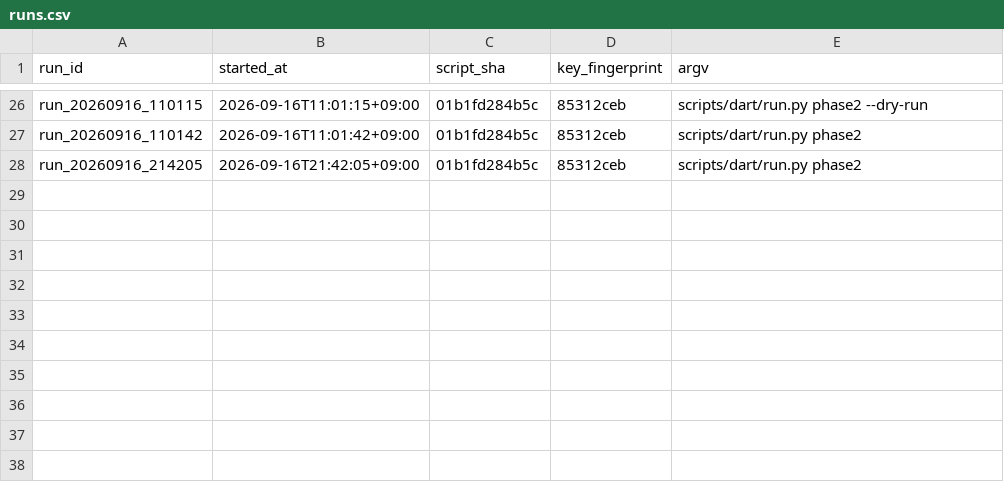
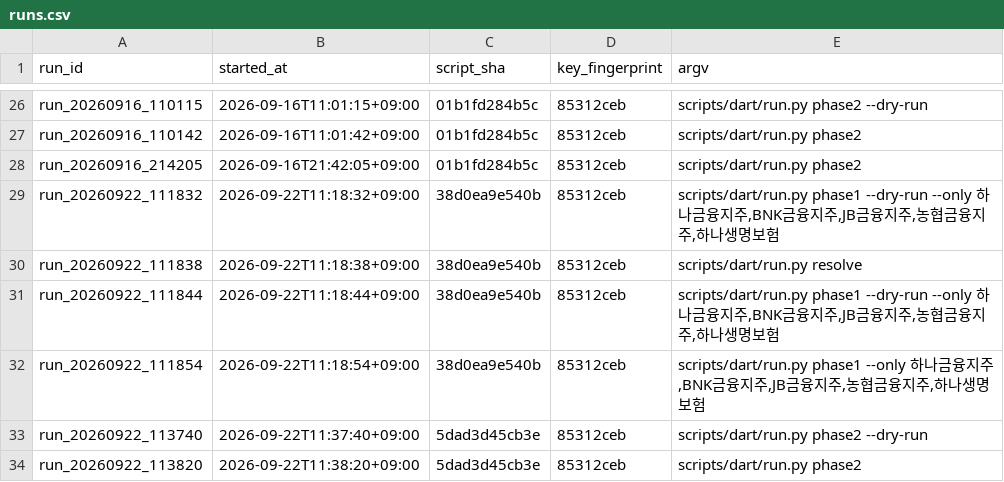
Before and after one commit to lastprice-tech/lastprice, a CSV file: dart_out/runs.csv, drawn as a sheet; only a part is shown, gaps mark what is left out; the diff names each change by its address in the sheet, - before the commit and + after, or states it on an @@ line.

```diff
--- a/dart_out/runs.csv
+++ b/dart_out/runs.csv
+row 29: run_20260922_111832 | 2026-09-22T11:18:32+09:00 | 38d0ea9e540b | 85312ceb | scripts/dart/run.py phase1 --dry-run --only 하나금융지주,BNK금융지주,JB금융지주,농협금융지주,하나생명보험
+row 30: run_20260922_111838 | 2026-09-22T11:18:38+09:00 | 38d0ea9e540b | 85312ceb | scripts/dart/run.py resolve
+row 31: run_20260922_111844 | 2026-09-22T11:18:44+09:00 | 38d0ea9e540b | 85312ceb | scripts/dart/run.py phase1 --dry-run --only 하나금융지주,BNK금융지주,JB금융지주,농협금융지주,하나생명보험
+row 32: run_20260922_111854 | 2026-09-22T11:18:54+09:00 | 38d0ea9e540b | 85312ceb | scripts/dart/run.py phase1 --only 하나금융지주,BNK금융지주,JB금융지주,농협금융지주,하나생명보험
+row 33: run_20260922_113740 | 2026-09-22T11:37:40+09:00 | 5dad3d45cb3e | 85312ceb | scripts/dart/run.py phase2 --dry-run
+row 34: run_20260922_113820 | 2026-09-22T11:38:20+09:00 | 5dad3d45cb3e | 85312ceb | scripts/dart/run.py phase2
```
Also changed, not shown: dart_out/corp_codes.csv, dart_out/plan.csv, 4 other files.
